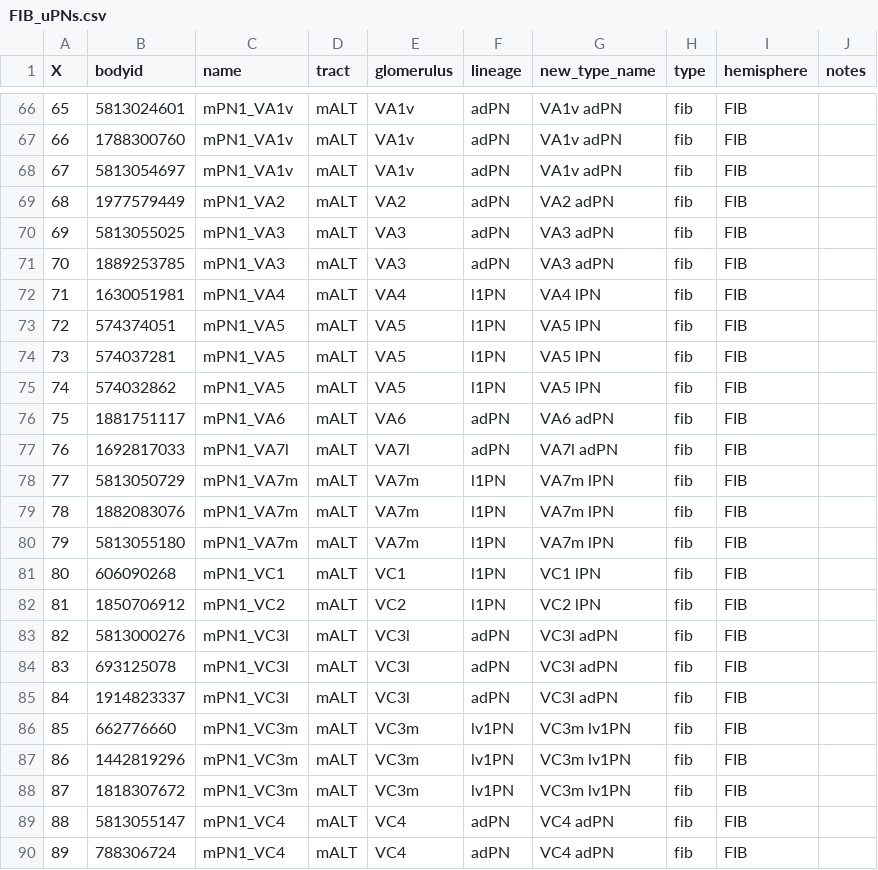
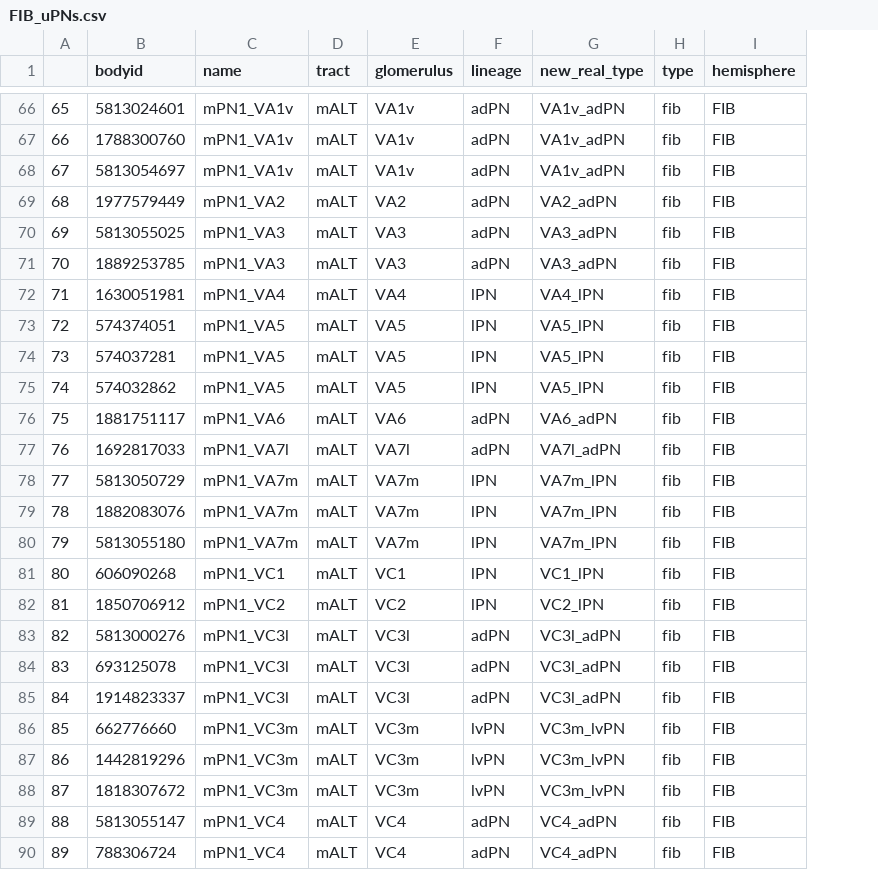
Before and after one commit to flyconnectome/hemibrain_olf_data, a CSV file: FIB_uPNs.csv, drawn as a sheet; only a part is shown, gaps mark what is left out; removed rows and columns are numbered as before the commit, all else as after; the diff covers the shown part only; the diff names each change by its address in the sheet, - before the commit and + after, or states it on an @@ line.

Commit message:
Updated types for olfactory uPNs

```diff
--- a/FIB_uPNs.csv
+++ b/FIB_uPNs.csv
-column G (new_type_name), rows 66-90: VA1v adPN | VA1v adPN | VA1v adPN | VA2 adPN | VA3 adPN | VA3 adPN | VA4 lPN | VA5 lPN | VA5 lPN | VA5 lPN | VA6 adPN | VA7l adPN | VA7m lPN | VA7m lPN | VA7m lPN | VC1 lPN | VC2 lPN | VC3l adPN | VC3l adPN | VC3l adPN | VC3m lv1PN | VC3m lv1PN | VC3m lv1PN | VC4 adPN | VC4 adPN
+column G (new_real_type), rows 66-90: VA1v_adPN | VA1v_adPN | VA1v_adPN | VA2_adPN | VA3_adPN | VA3_adPN | VA4_lPN | VA5_lPN | VA5_lPN | VA5_lPN | VA6_adPN | VA7l_adPN | VA7m_lPN | VA7m_lPN | VA7m_lPN | VC1_lPN | VC2_lPN | VC3l_adPN | VC3l_adPN | VC3l_adPN | VC3m_lvPN | VC3m_lvPN | VC3m_lvPN | VC4_adPN | VC4_adPN
-column J (notes), empty
-A1: X
+A1: (empty)
-F72:F75 (lineage): l1PN
+F72:F75 (lineage): lPN
-F78:F82 (lineage): l1PN
+F78:F82 (lineage): lPN
-F86:F88 (lineage): lv1PN
+F86:F88 (lineage): lvPN
```
Also changed, not shown: 43 edited cells elsewhere in this file.
